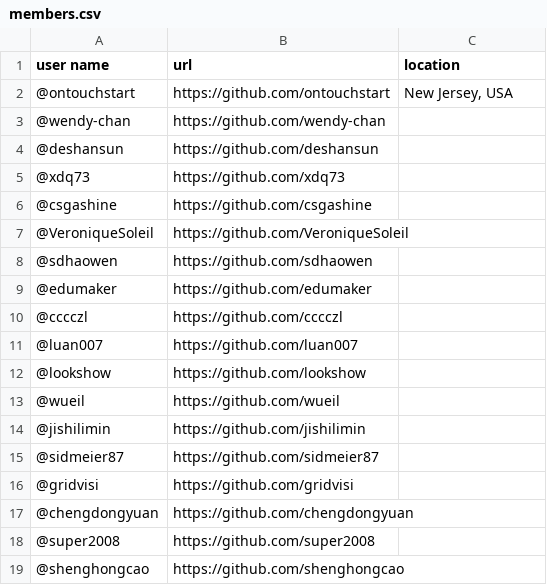
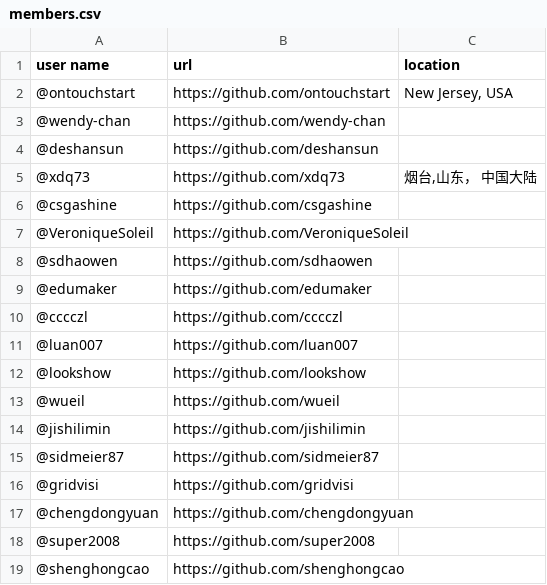
Before and after one commit to xdq73/NtLtC, a CSV file: members.csv, drawn as a sheet.

Commit message:
Update members.csv

```diff
--- a/members.csv
+++ b/members.csv
@@ -4,3 +4,3 @@ user name, url, location
 @deshansun, https://github.com/deshansun,
-@xdq73, https://github.com/xdq73,
+@xdq73, https://github.com/xdq73,"烟台,山东， 中国大陆"
 @csgashine, https://github.com/csgashine,
```
